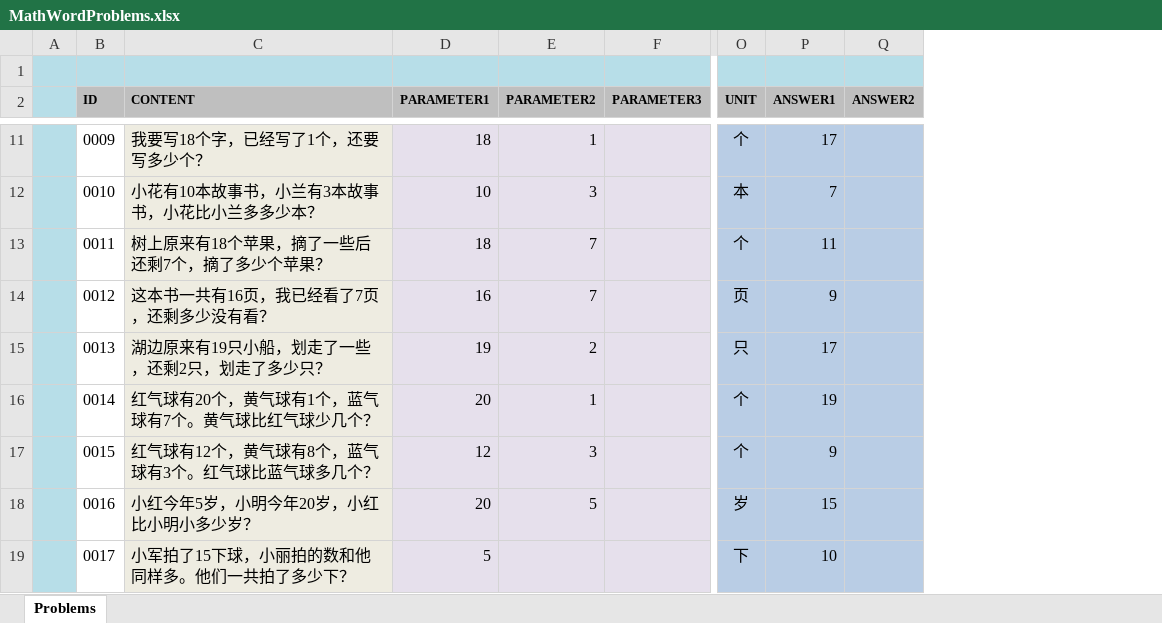
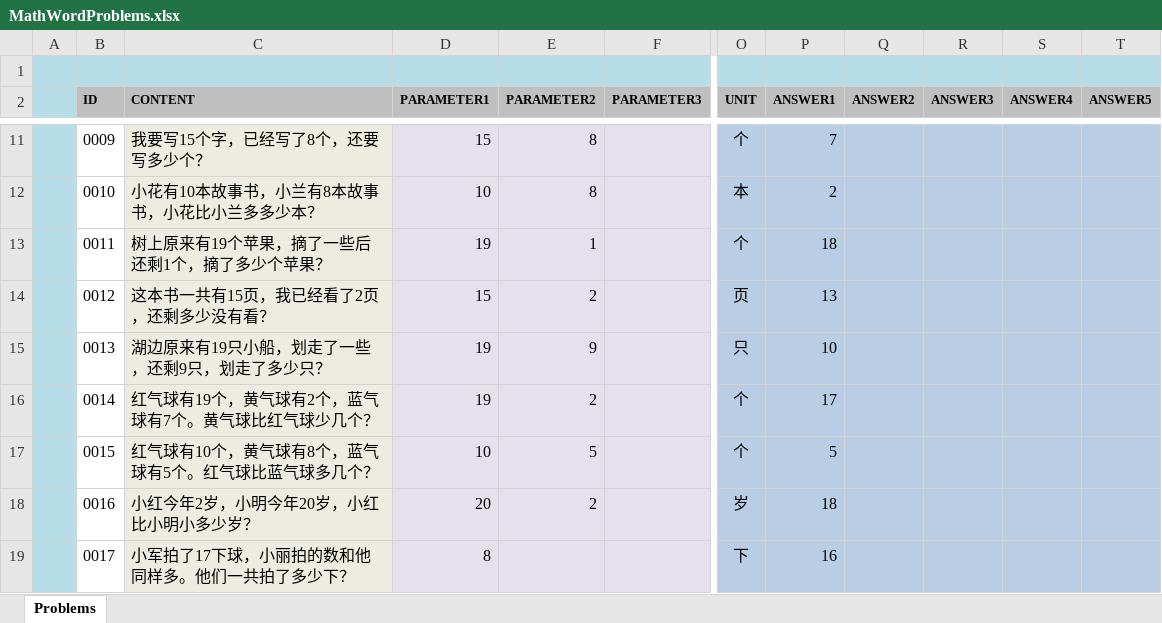
Before and after one commit to TonyZhangshi81/MyMathSheets, an Excel workbook: Tools/MathWordProblemsConsoleApp/App_Data/MathWordProblems.xlsx, sheet Problems, drawn as a sheet; only a part is shown, gaps mark what is left out; values as stored, in another font and other column widths than the file's, no borders; the diff covers the shown part only; the diff names each change by its address in the sheet, - before the commit and + after, or states it on an @@ line.

```diff
--- a/Tools/MathWordProblemsConsoleApp/App_Data/MathWordProblems.xlsx (sheet Problems)
+++ b/Tools/MathWordProblemsConsoleApp/App_Data/MathWordProblems.xlsx (sheet Problems)
@@ column R (ANSWER3) unhidden, empty @@
@@ column S (ANSWER4) unhidden, empty @@
@@ column T (ANSWER5) unhidden, empty @@
-C11 (CONTENT): 我要写18个字，已经写了1个，还要写多少个？
+C11 (CONTENT): 我要写15个字，已经写了8个，还要写多少个？
-D11 (PARAMETER1): 18
+D11 (PARAMETER1): 15
-E11 (PARAMETER2): 1
+E11 (PARAMETER2): 8
-P11 (ANSWER1): 17
+P11 (ANSWER1): 7
-C12 (CONTENT): 小花有10本故事书，小兰有3本故事书，小花比小兰多多少本？
+C12 (CONTENT): 小花有10本故事书，小兰有8本故事书，小花比小兰多多少本？
-E12 (PARAMETER2): 3
+E12 (PARAMETER2): 8
-P12 (ANSWER1): 7
+P12 (ANSWER1): 2
-C13 (CONTENT): 树上原来有18个苹果，摘了一些后还剩7个，摘了多少个苹果？
+C13 (CONTENT): 树上原来有19个苹果，摘了一些后还剩1个，摘了多少个苹果？
-D13 (PARAMETER1): 18
+D13 (PARAMETER1): 19
-E13 (PARAMETER2): 7
+E13 (PARAMETER2): 1
-P13 (ANSWER1): 11
+P13 (ANSWER1): 18
-C14 (CONTENT): 这本书一共有16页，我已经看了7页，还剩多少没有看？
+C14 (CONTENT): 这本书一共有15页，我已经看了2页，还剩多少没有看？
-D14 (PARAMETER1): 16
+D14 (PARAMETER1): 15
-E14 (PARAMETER2): 7
+E14 (PARAMETER2): 2
-P14 (ANSWER1): 9
+P14 (ANSWER1): 13
-C15 (CONTENT): 湖边原来有19只小船，划走了一些，还剩2只，划走了多少只？
+C15 (CONTENT): 湖边原来有19只小船，划走了一些，还剩9只，划走了多少只？
-E15 (PARAMETER2): 2
+E15 (PARAMETER2): 9
-P15 (ANSWER1): 17
+P15 (ANSWER1): 10
-C16 (CONTENT): 红气球有20个，黄气球有1个，蓝气球有7个。黄气球比红气球少几个？
+C16 (CONTENT): 红气球有19个，黄气球有2个，蓝气球有7个。黄气球比红气球少几个？
-D16 (PARAMETER1): 20
+D16 (PARAMETER1): 19
-E16 (PARAMETER2): 1
+E16 (PARAMETER2): 2
-P16 (ANSWER1): 19
+P16 (ANSWER1): 17
-C17 (CONTENT): 红气球有12个，黄气球有8个，蓝气球有3个。红气球比蓝气球多几个？
+C17 (CONTENT): 红气球有10个，黄气球有8个，蓝气球有5个。红气球比蓝气球多几个？
-D17 (PARAMETER1): 12
+D17 (PARAMETER1): 10
-E17 (PARAMETER2): 3
+E17 (PARAMETER2): 5
-P17 (ANSWER1): 9
+P17 (ANSWER1): 5
-C18 (CONTENT): 小红今年5岁，小明今年20岁，小红比小明小多少岁？
+C18 (CONTENT): 小红今年2岁，小明今年20岁，小红比小明小多少岁？
-E18 (PARAMETER2): 5
+E18 (PARAMETER2): 2
-P18 (ANSWER1): 15
+P18 (ANSWER1): 18
-C19 (CONTENT): 小军拍了15下球，小丽拍的数和他同样多。他们一共拍了多少下？
+C19 (CONTENT): 小军拍了17下球，小丽拍的数和他同样多。他们一共拍了多少下？
-D19 (PARAMETER1): 5
+D19 (PARAMETER1): 8
-P19 (ANSWER1): 10
+P19 (ANSWER1): 16
```
Also changed, not shown: 17 added rows and 375 edited cells elsewhere in this sheet, Tools/MathWordProblemsConsoleApp/App_Data/TopicManagement.xlsx, 6 other files.
